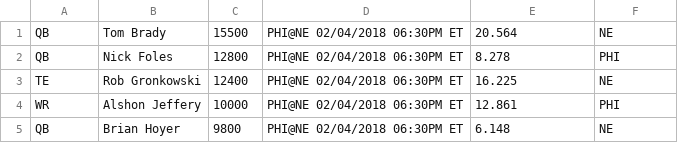
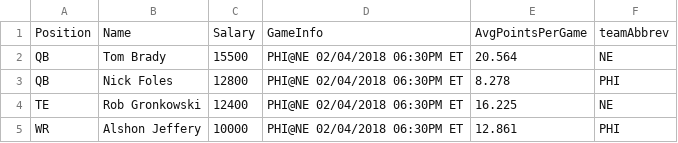
Before and after one commit to bradleynielsen/nfldraft2018, a CSV file: nfl.csv, drawn as a sheet; only a part is shown; the shorter side is filled out with more unchanged rows.

```diff
--- a/nfl.csv
+++ b/nfl.csv
@@ -1 +1,2 @@
+Position,Name,Salary,GameInfo,AvgPointsPerGame,teamAbbrev
 QB,Tom Brady,15500,PHI@NE 02/04/2018 06:30PM ET,20.564,NE
```
Also changed, not shown: 2 other files.
